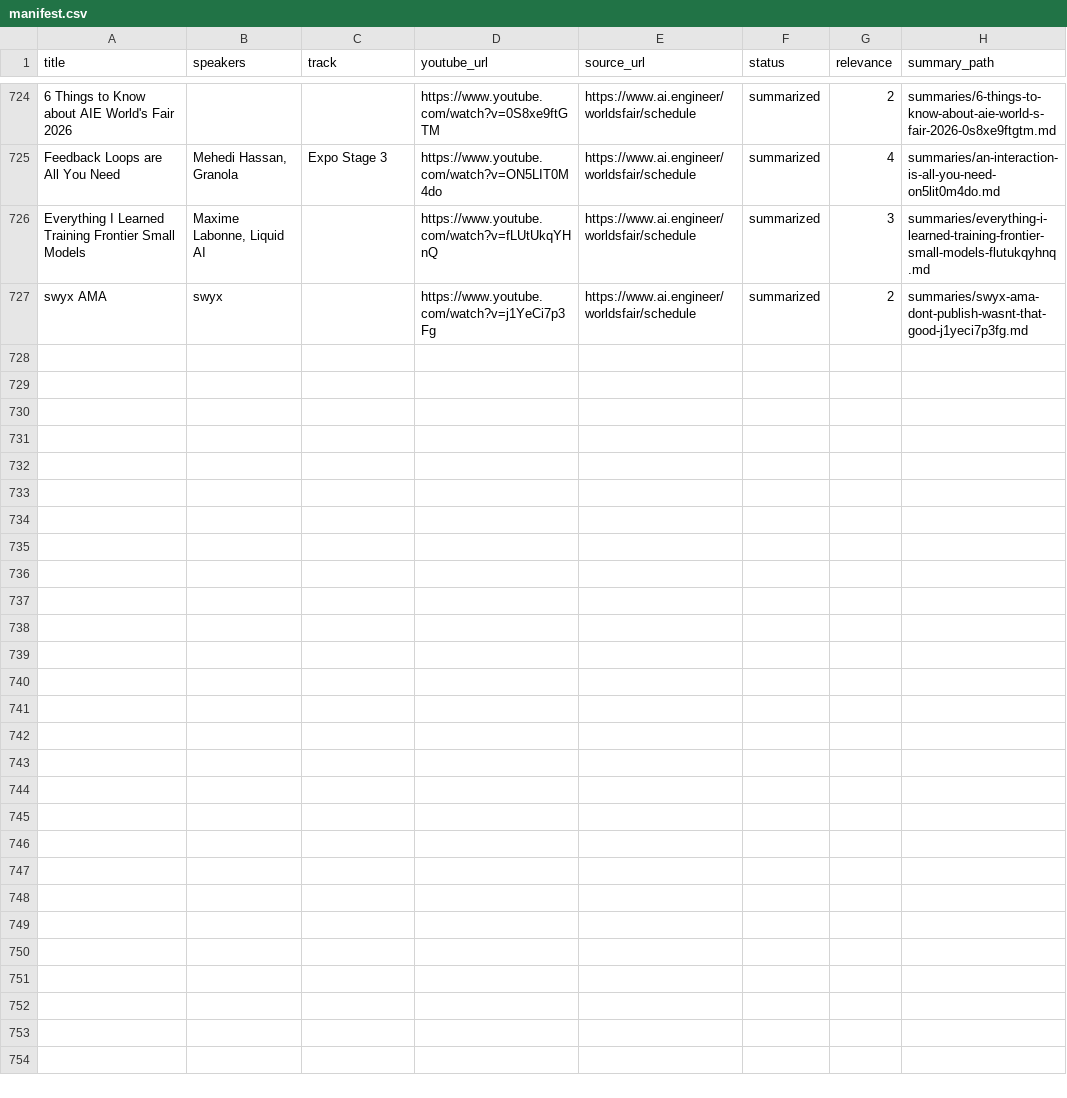
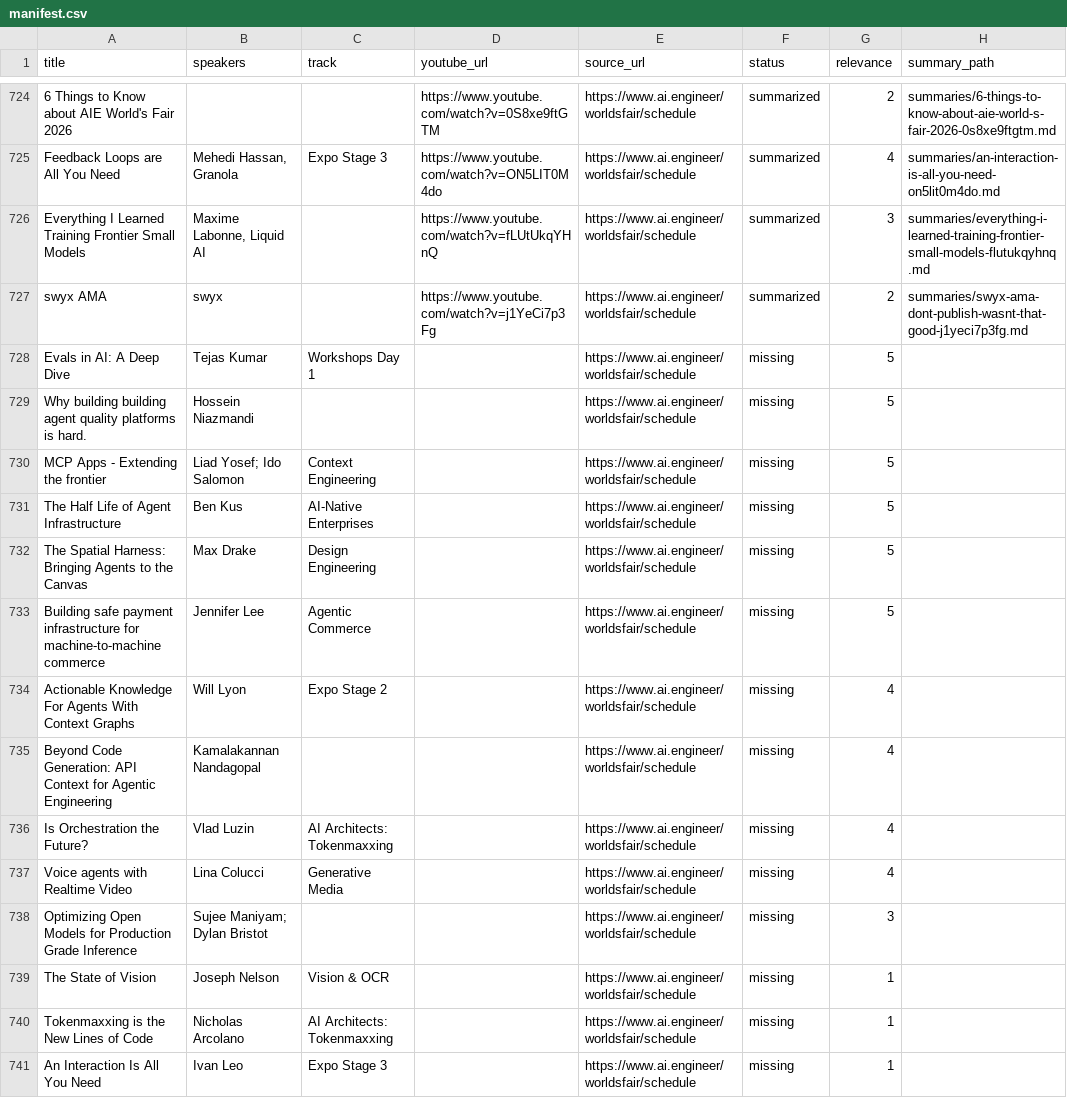
Before and after one commit to xonika9/ai-engineer-worlds-fair-2026-ru, a CSV file: manifest.csv, drawn as a sheet; only a part is shown, gaps mark what is left out.

```diff
--- a/manifest.csv
+++ b/manifest.csv
@@ -727 +727,15 @@ Everything I Learned Training Frontier Small Models,"Maxime Labonne, Liquid AI",
 swyx AMA,swyx,,https://www.youtube.com/watch?v=j1YeCi7p3Fg,https://www.ai.engineer/worldsfair/schedule,summarized,2,summaries/swyx-ama-dont-publish-wasnt-that-good-j1yeci7p3fg.md
+Evals in AI: A Deep Dive,Tejas Kumar,Workshops Day 1,,https://www.ai.engineer/worldsfair/schedule,missing,5,
+Why building building agent quality platforms is hard.,Hossein Niazmandi,,,https://www.ai.engineer/worldsfair/schedule,missing,5,
+MCP Apps - Extending the frontier,Liad Yosef; Ido Salomon,Context Engineering,,https://www.ai.engineer/worldsfair/schedule,missing,5,
+The Half Life of Agent Infrastructure,Ben Kus,AI-Native Enterprises,,https://www.ai.engineer/worldsfair/schedule,missing,5,
+The Spatial Harness: Bringing Agents to the Canvas,Max Drake,Design Engineering,,https://www.ai.engineer/worldsfair/schedule,missing,5,
+Building safe payment infrastructure for machine-to-machine commerce,Jennifer Lee,Agentic Commerce,,https://www.ai.engineer/worldsfair/schedule,missing,5,
+Actionable Knowledge For Agents With Context Graphs,Will Lyon,Expo Stage 2,,https://www.ai.engineer/worldsfair/schedule,missing,4,
+Beyond Code Generation: API Context for Agentic Engineering,Kamalakannan Nandagopal,,,https://www.ai.engineer/worldsfair/schedule,missing,4,
+Is Orchestration the Future?,Vlad Luzin,AI Architects: Tokenmaxxing,,https://www.ai.engineer/worldsfair/schedule,missing,4,
+Voice agents with Realtime Video,Lina Colucci,Generative Media,,https://www.ai.engineer/worldsfair/schedule,missing,4,
+Optimizing Open Models for Production Grade Inference,Sujee Maniyam; Dylan Bristot,,,https://www.ai.engineer/worldsfair/schedule,missing,3,
+The State of Vision,Joseph Nelson,Vision & OCR,,https://www.ai.engineer/worldsfair/schedule,missing,1,
+Tokenmaxxing is the New Lines of Code,Nicholas Arcolano,AI Architects: Tokenmaxxing,,https://www.ai.engineer/worldsfair/schedule,missing,1,
+An Interaction Is All You Need,Ivan Leo,Expo Stage 3,,https://www.ai.engineer/worldsfair/schedule,missing,1,
```
Also changed, not shown: 3 other files.
